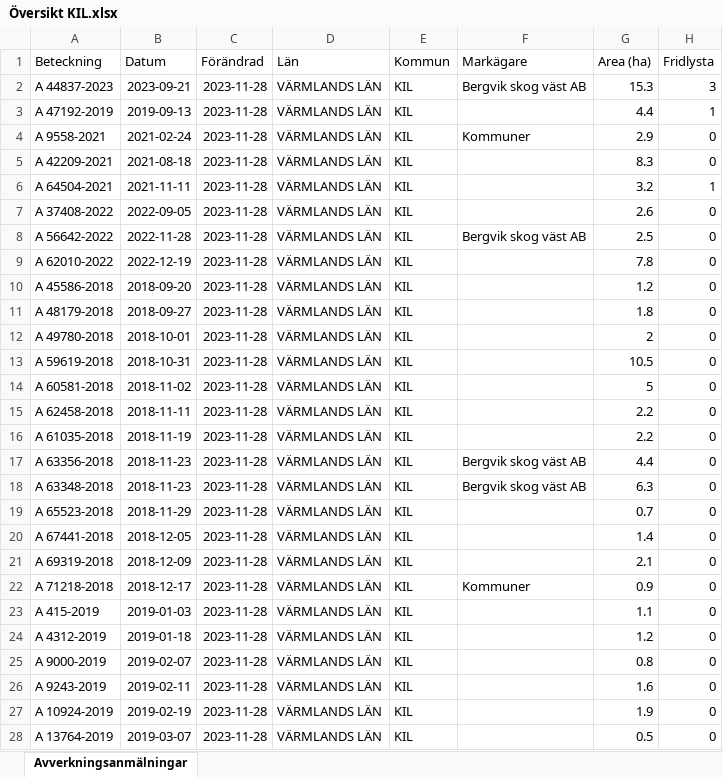
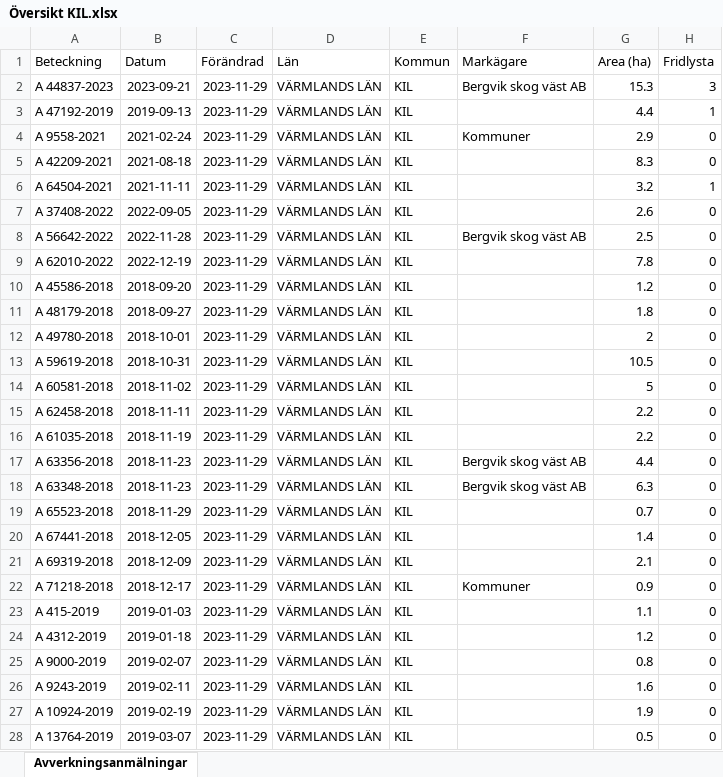
Before and after one commit to klasma/Logging_1715, an Excel workbook: Översikt KIL.xlsx, sheet Avverkningsanmälningar, drawn as a sheet; only a part is shown; values as stored, in another font and other column widths than the file's, no borders; the diff covers the shown part only; the diff names each change by its address in the sheet, - before the commit and + after, or states it on an @@ line.

```diff
--- a/Översikt KIL.xlsx (sheet Avverkningsanmälningar)
+++ b/Översikt KIL.xlsx (sheet Avverkningsanmälningar)
-C2:C28 (Förändrad): 2023-11-28
+C2:C28 (Förändrad): 2023-11-29
```
Also changed, not shown: 2 added rows, 2 removed rows and 365 edited cells elsewhere in this sheet, artfynd/A 37408-2022 artfynd.xlsx, artfynd/A 42209-2021 artfynd.xlsx, 48 other files.
